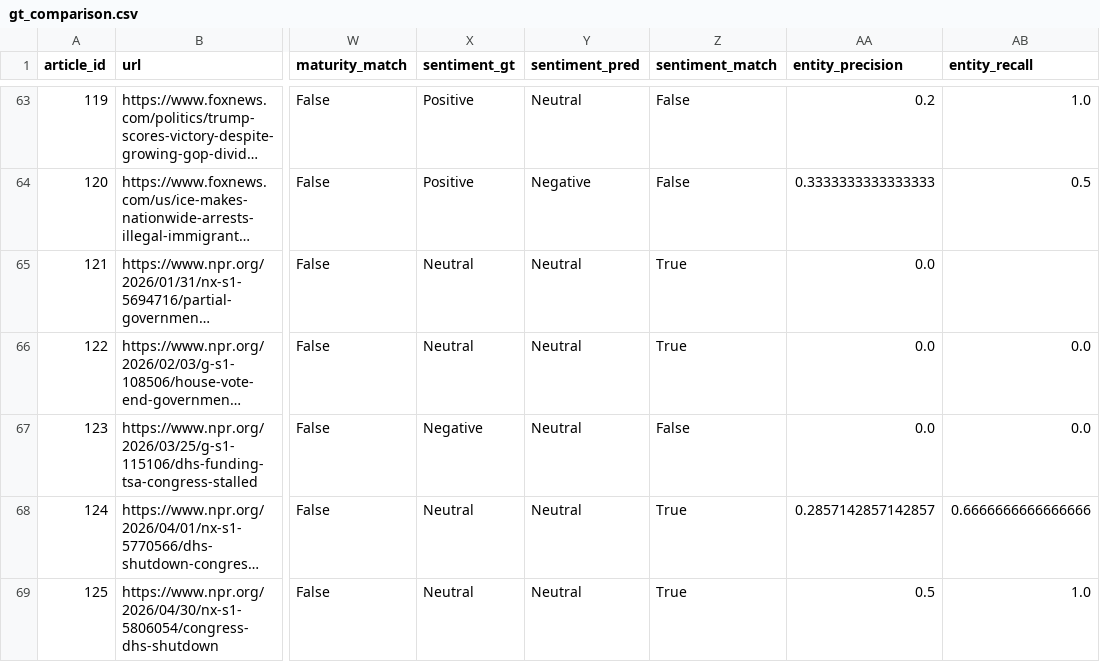
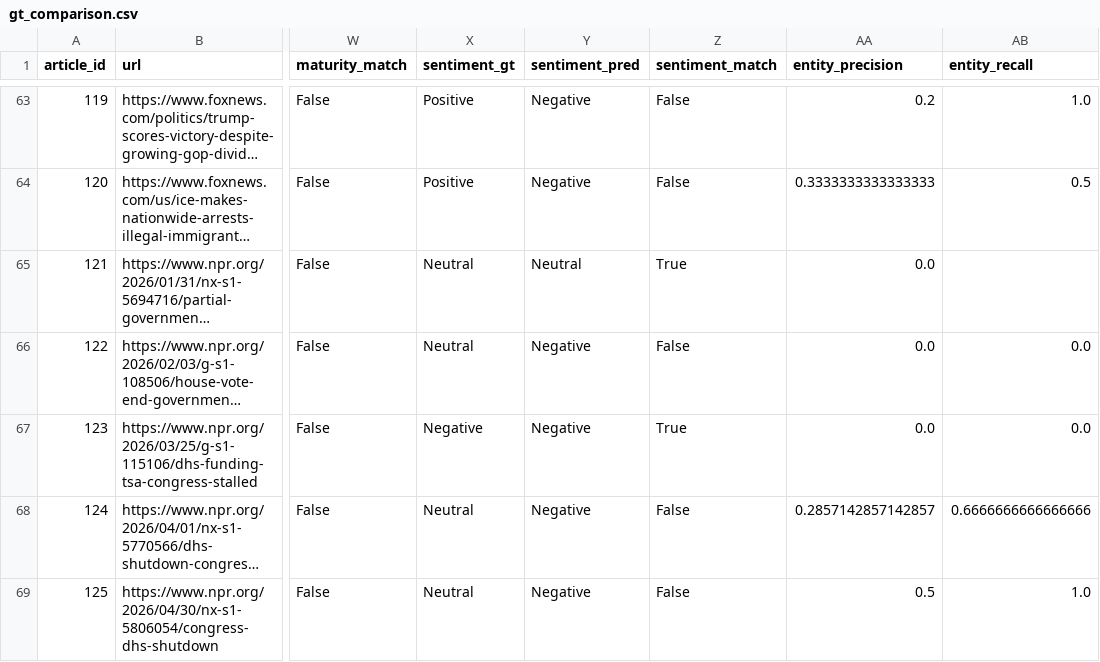
Before and after one commit to Trusten-exl/dash-nlp-draft, a CSV file: pipeline/process_data/gt_comparison.csv, drawn as a sheet; only a part is shown, gaps mark what is left out; long unchanged cells end in …; the diff covers the shown part only; the diff names each change by its address in the sheet, - before the commit and + after, or states it on an @@ line.

```diff
--- a/pipeline/process_data/gt_comparison.csv
+++ b/pipeline/process_data/gt_comparison.csv
-Y63 (sentiment_pred): Neutral
+Y63 (sentiment_pred): Negative
-Y66:Y69 (sentiment_pred): Neutral
+Y66:Y69 (sentiment_pred): Negative
-Z66 (sentiment_match): True
+Z66 (sentiment_match): False
-Z67 (sentiment_match): False
+Z67 (sentiment_match): True
-Z68:Z69 (sentiment_match): True
+Z68:Z69 (sentiment_match): False
```
Also changed, not shown: 65 edited cells elsewhere in this file.
